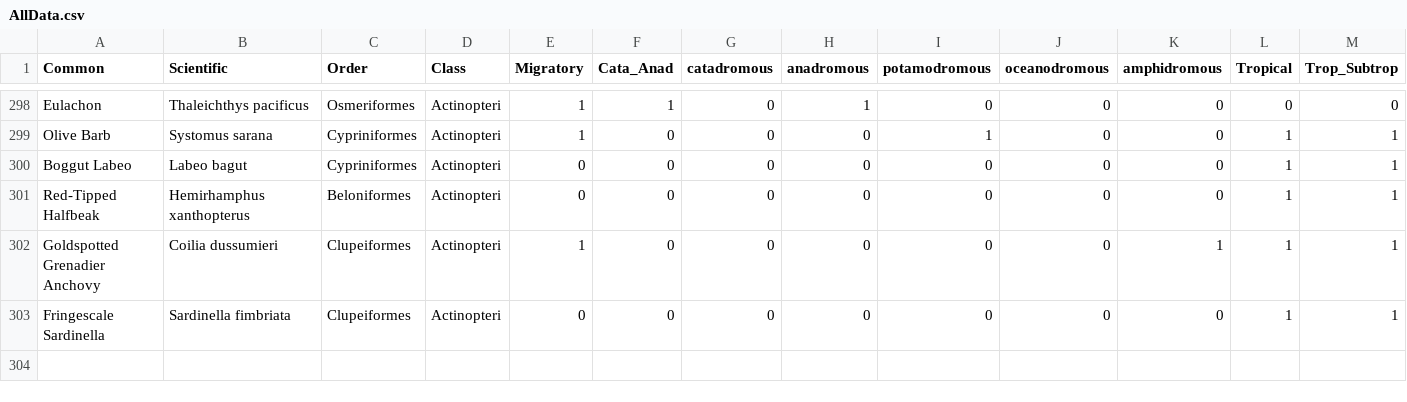
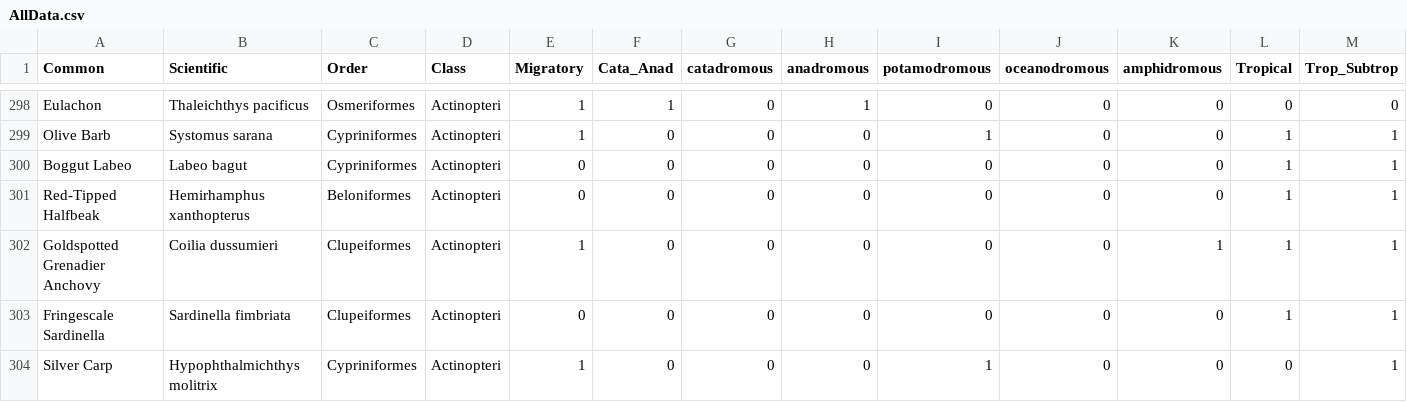
Before and after one commit to freyarowland/Thiaminase, a CSV file: data/AllData.csv, drawn as a sheet; only a part is shown, gaps mark what is left out; rows hold the shown columns only; the diff names each change by its address in the sheet, - before the commit and + after, or states it on an @@ line.

Commit message:
reran all models with additional silver carp point

```diff
--- a/data/AllData.csv
+++ b/data/AllData.csv
+row 304: Silver Carp | Hypophthalmichthys molitrix | Cypriniformes | Actinopteri | 1 | 0 | 0 | 0 | 1 | 0 | 0 | 0 | 1
```
Also changed, not shown: 7 other files.
